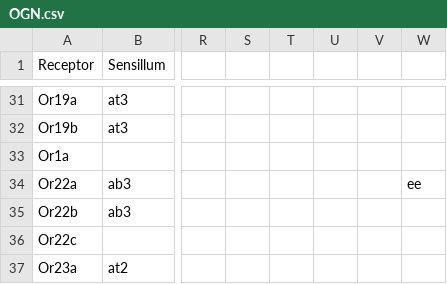
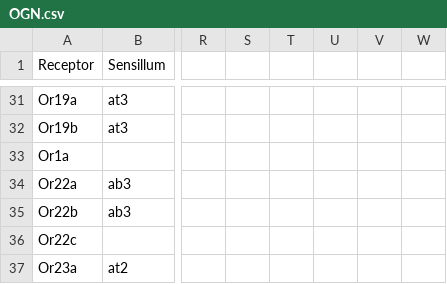
Before and after one commit to ropensci/DoOR.data, a CSV file: data/OGN.csv, drawn as a sheet; only a part is shown, gaps mark what is left out; the diff names each change by its address in the sheet, - before the commit and + after, or states it on an @@ line.

Commit message:
removed empty columns at the end

```diff
--- a/data/OGN.csv
+++ b/data/OGN.csv
-W34: ee
+W34: (empty)
```
